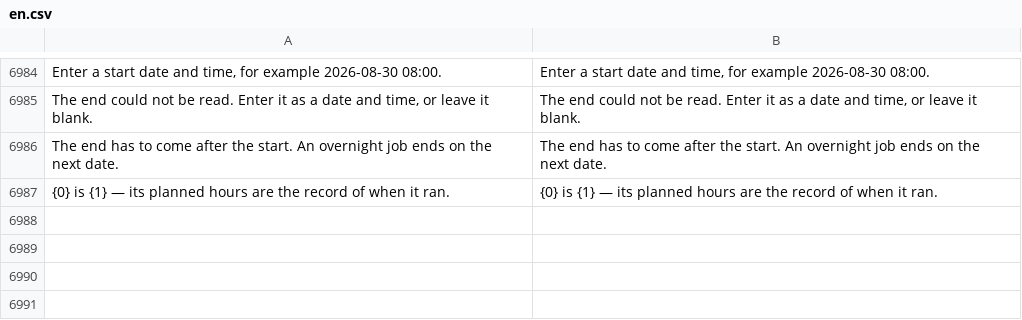
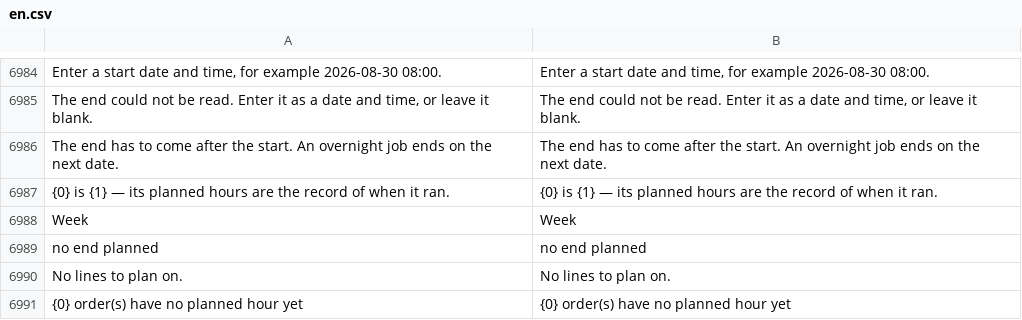
Before and after one commit to zvictory/stabler, a CSV file: stabler/translations/en.csv, drawn as a sheet; only a part is shown, gaps mark what is left out.

```diff
--- a/stabler/translations/en.csv
+++ b/stabler/translations/en.csv
@@ -6987 +6987,5 @@ The end has to come after the start. An overnight job ends on the next date.,The
 {0} is {1} — its planned hours are the record of when it ran.,{0} is {1} — its planned hours are the record of when it ran.
+Week,Week
+no end planned,no end planned
+No lines to plan on.,No lines to plan on.
+{0} order(s) have no planned hour yet,{0} order(s) have no planned hour yet
```
Also changed, not shown: stabler/translations/ru.csv, stabler/translations/tr.csv, 6 other files.
